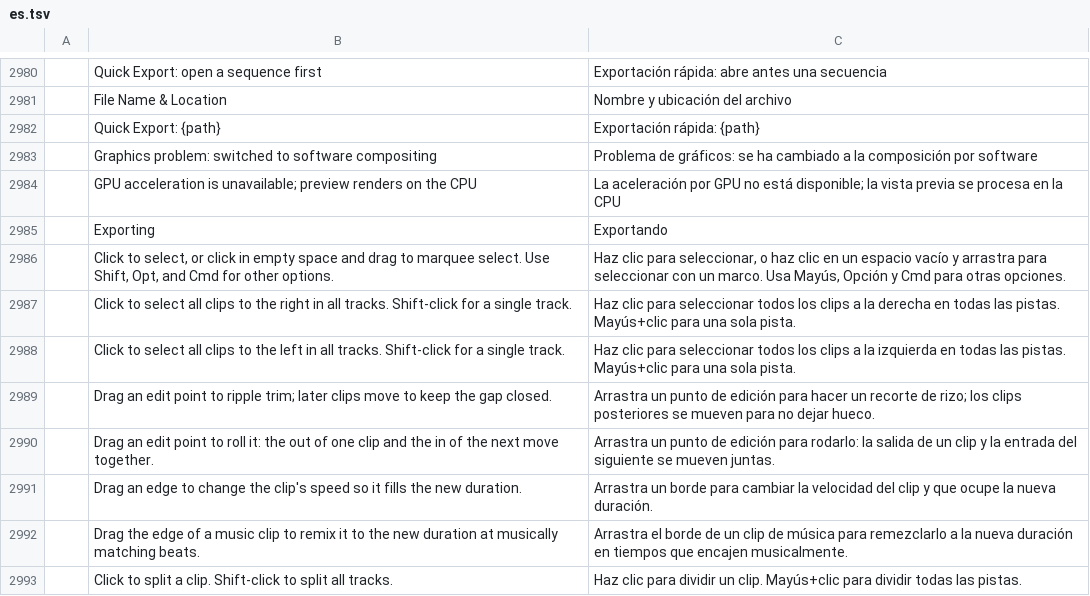
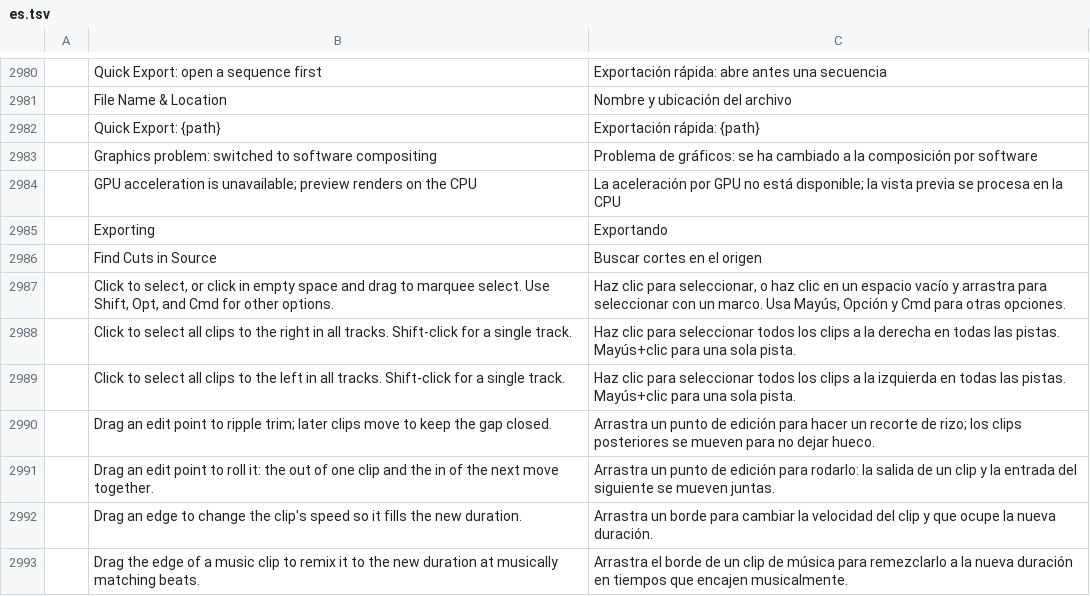
Before and after one commit to vansyson1308/editfilm, a TSV file: crates/ui-egui/src/i18n/es.tsv, drawn as a sheet; only a part is shown, gaps mark what is left out; the shorter side is filled out with more unchanged rows.

Commit message:
visual checks and previews: source cuts, layout.check, graphics.set report, compact inspections, motion preview (#26)
- Cuts hidden inside a source file are found by one background checker per
  session, which drains a merged queue. Razor, Add Edit and retiming commands
  warn from the cached cuts when an edit lands near a cut or a retimed clip
  straddles one; nothing decodes on the caller's thread.
- layout.check reports overlaps and safe-area problems, and overlays over busy
  picture. graphics.anchor places layers by safe area.
- graphics.set reports what changed and pictureChange.
- sequence.inspect takes clip, track and effect filters and `compact`.
- effects.list {effect} describes one effect's parameters.
- preview.motion (MCP render_motion) gives a short GIF or MP4.

Fixes #16

```diff
--- a/crates/ui-egui/src/i18n/es.tsv
+++ b/crates/ui-egui/src/i18n/es.tsv
@@ -2985,2 +2985,3 @@
 	Exporting	Exportando
+	Find Cuts in Source	Buscar cortes en el origen
 	Click to select, or click in empty space and drag to marquee select. Use Shift, Opt, and Cmd for other options.	Haz clic para seleccionar, o haz clic en un espacio vacío y arrastra para seleccionar con un marco. Usa Mayús, Opción y Cmd para otras opciones.
```
Also changed, not shown: 27 other files.
